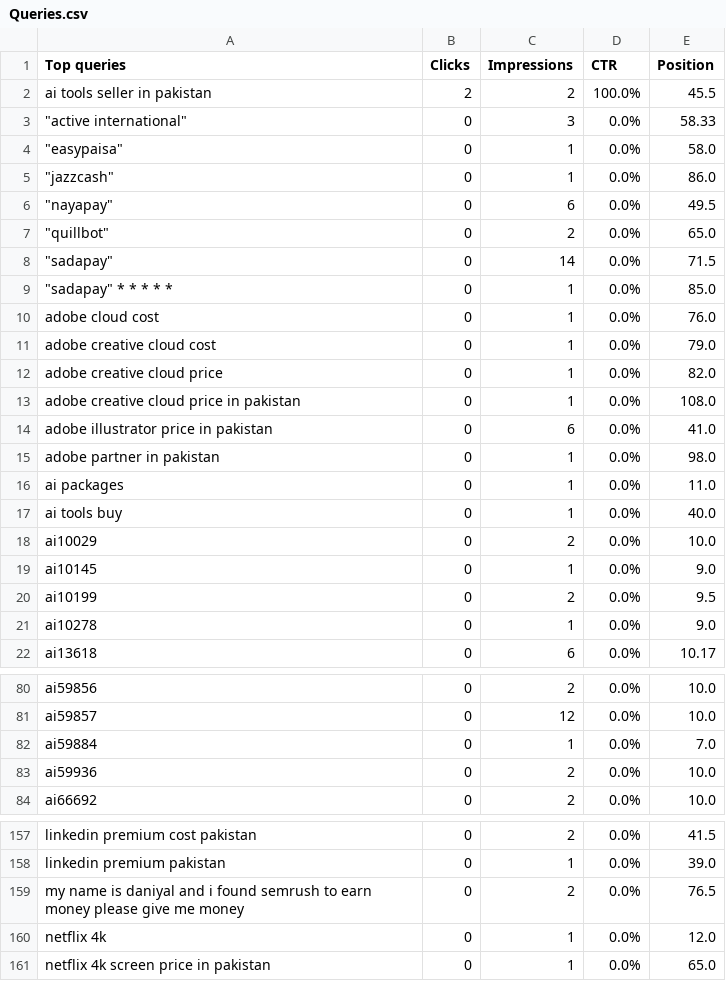
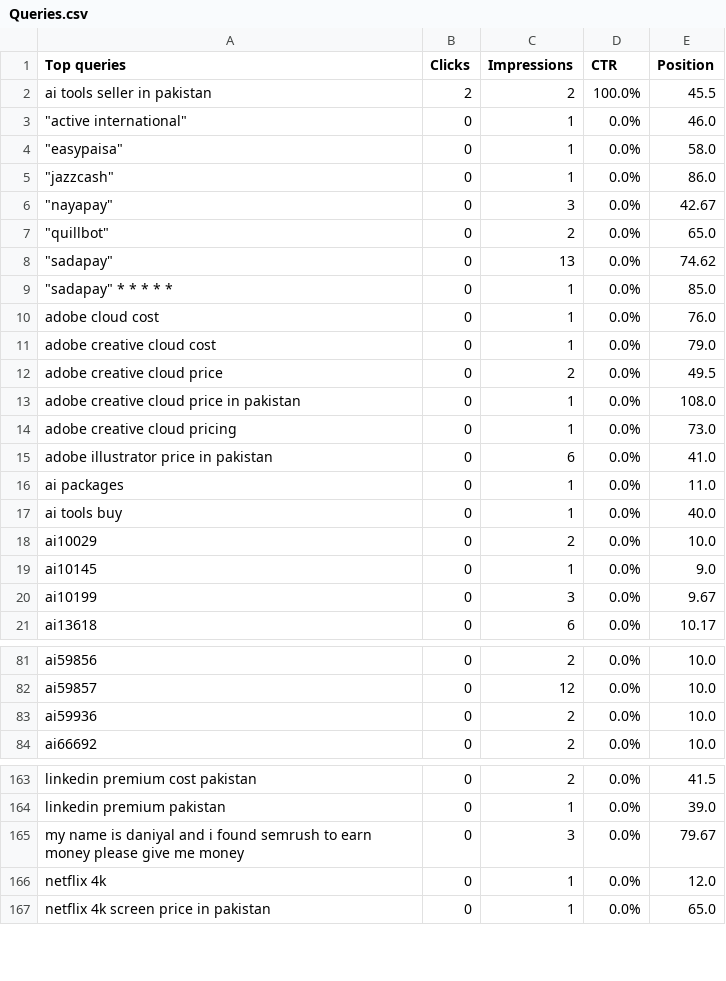
Before and after one commit to m-rehman55/ai-tool-gems, a CSV file: data/gsc_exports/Queries.csv, drawn as a sheet; only a part is shown, gaps mark what is left out; the diff covers the shown part only.

```diff
--- a/data/gsc_exports/Queries.csv
+++ b/data/gsc_exports/Queries.csv
@@ -2,8 +2,8 @@
 ai tools seller in pakistan,2,2,100.0%,45.5
-"""active international""",0,3,0.0%,58.33
+"""active international""",0,1,0.0%,46.0
 """easypaisa""",0,1,0.0%,58.0
 """jazzcash""",0,1,0.0%,86.0
-"""nayapay""",0,6,0.0%,49.5
+"""nayapay""",0,3,0.0%,42.67
 """quillbot""",0,2,0.0%,65.0
-"""sadapay""",0,14,0.0%,71.5
+"""sadapay""",0,13,0.0%,74.62
 """sadapay"" * * * * *",0,1,0.0%,85.0
@@ -11,6 +11,6 @@ adobe cloud cost,0,1,0.0%,76.0
 adobe creative cloud cost,0,1,0.0%,79.0
-adobe creative cloud price,0,1,0.0%,82.0
+adobe creative cloud price,0,2,0.0%,49.5
 adobe creative cloud price in pakistan,0,1,0.0%,108.0
+adobe creative cloud pricing,0,1,0.0%,73.0
 adobe illustrator price in pakistan,0,6,0.0%,41.0
-adobe partner in pakistan,0,1,0.0%,98.0
 ai packages,0,1,0.0%,11.0
@@ -19,4 +19,3 @@ ai10029,0,2,0.0%,10.0
 ai10145,0,1,0.0%,9.0
-ai10199,0,2,0.0%,9.5
-ai10278,0,1,0.0%,9.0
+ai10199,0,3,0.0%,9.67
 ai13618,0,6,0.0%,10.17
@@ -81,3 +82,2 @@ ai59856,0,2,0.0%,10.0
 ai59857,0,12,0.0%,10.0
-ai59884,0,1,0.0%,7.0
 ai59936,0,2,0.0%,10.0
@@ -158,3 +164,3 @@ linkedin premium cost pakistan,0,2,0.0%,41.5
 linkedin premium pakistan,0,1,0.0%,39.0
-my name is daniyal and i found semrush to earn money please give me money,0,2,0.0%,76.5
+my name is daniyal and i found semrush to earn money please give me money,0,3,0.0%,79.67
 netflix 4k,0,1,0.0%,12.0
```
Also changed, not shown: 10 added rows, 2 removed rows and 37 edited cells elsewhere in this file, data/gsc_exports/Countries.csv, data/gsc_exports/Pages.csv, 56 other files.
